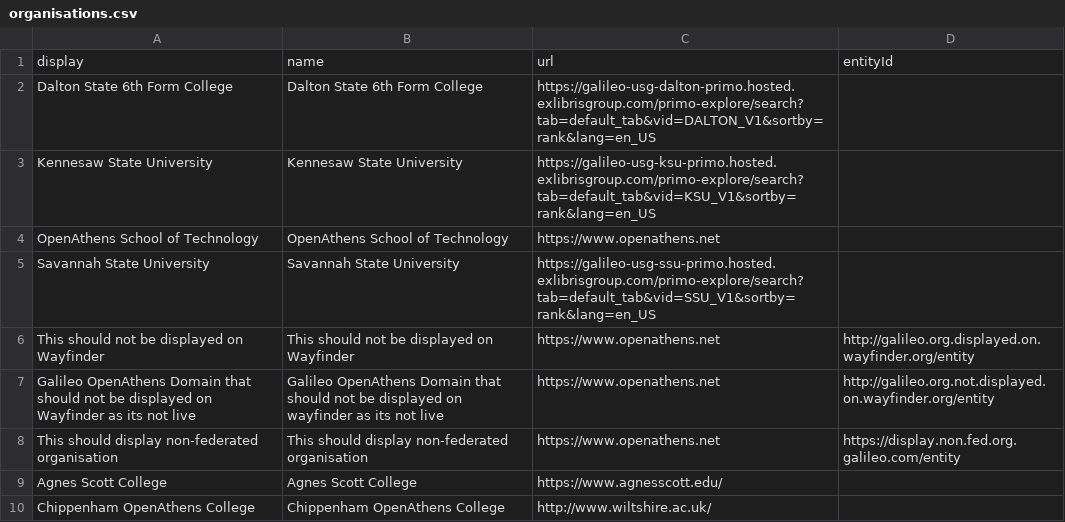
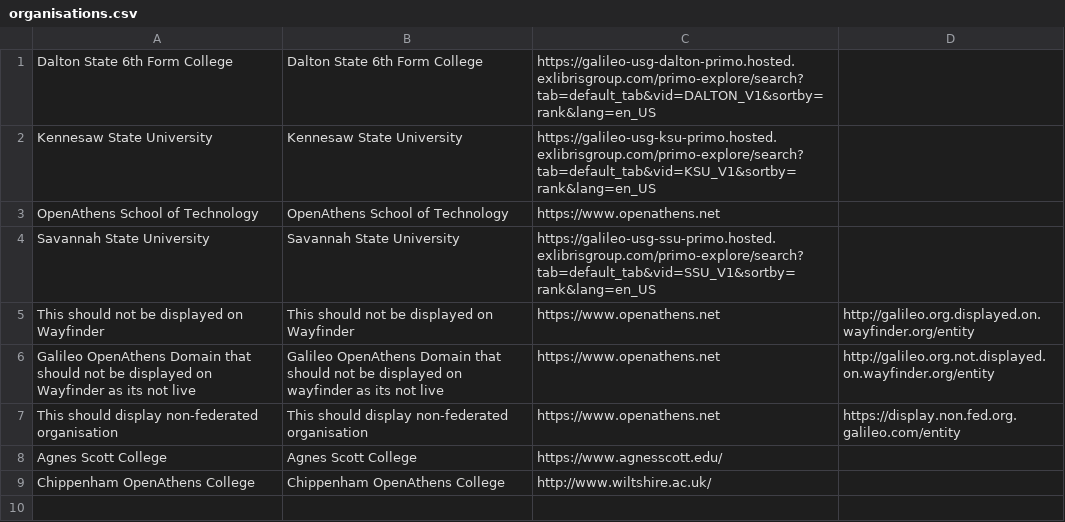
Before and after one commit to pembertonrw/my-organisation-urls, a CSV file: organisations.csv, drawn as a sheet.

Commit message:
Removing line

```diff
--- a/organisations.csv
+++ b/organisations.csv
@@ -1,2 +1 @@
-display, name, url, entityId
 Dalton State 6th Form College, Dalton State 6th Form College, https://galileo-usg-dalton-primo.hosted.exlibrisgroup.com/primo-explore/search?tab=default_tab&vid=DALTON_V1&sortby=rank&lang=en_US,
```
